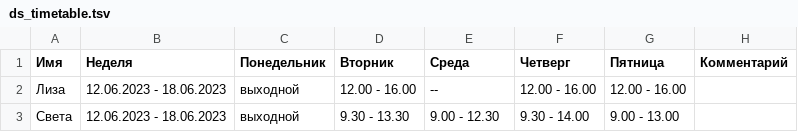
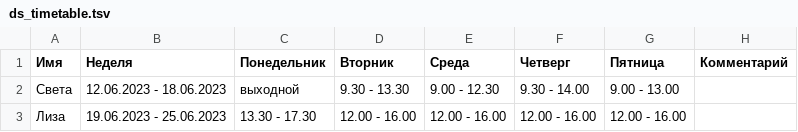
Before and after one commit to oadb-ds/timetable, a TSV file: ds_timetable.tsv, drawn as a sheet; removed rows and columns are numbered as before the commit, all else as after; the diff names each change by its address in the sheet, - before the commit and + after, or states it on an @@ line.

Commit message:
Update ds_timetable.tsv

```diff
--- a/ds_timetable.tsv
+++ b/ds_timetable.tsv
-row 2: Лиза | 12.06.2023 - 18.06.2023 | выходной | 12.00 - 16.00 | -- | 12.00 - 16.00 | 12.00 - 16.00
+row 3: Лиза | 19.06.2023 - 25.06.2023 | 13.30 - 17.30 | 12.00 - 16.00 | 12.00 - 16.00 | 12.00 - 16.00 | 12.00 - 16.00
```
